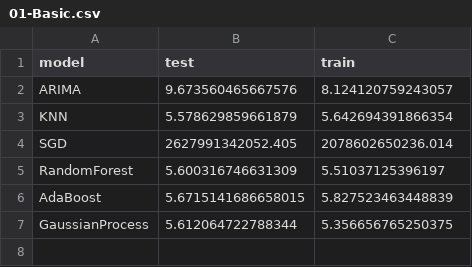
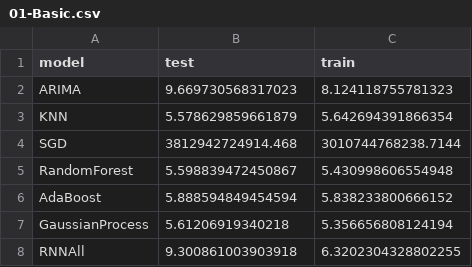
Before and after one commit to fdabek1/irregulartimeseries, a CSV file: results/weather/01-Basic.csv, drawn as a sheet.

Commit message:
Adding a chart for tracking neural network training.

```diff
--- a/results/weather/01-Basic.csv
+++ b/results/weather/01-Basic.csv
@@ -1,7 +1,8 @@
 model,test,train
-ARIMA,9.673560465667576,8.124120759243057
+ARIMA,9.669730568317023,8.124118755781323
 KNN,5.578629859661879,5.642694391866354
-SGD,2627991342052.405,2078602650236.014
-RandomForest,5.600316746631309,5.51037125396197
-AdaBoost,5.6715141686658015,5.827523463448839
-GaussianProcess,5.612064722788344,5.356656765250375
+SGD,3812942724914.468,3010744768238.7144
+RandomForest,5.598839472450867,5.430998606554948
+AdaBoost,5.888594849454594,5.838233800666152
+GaussianProcess,5.61206919340218,5.356656808124194
+RNNAll,9.300861003903918,6.3202304328802255
```
Also changed, not shown: 6 other files.
